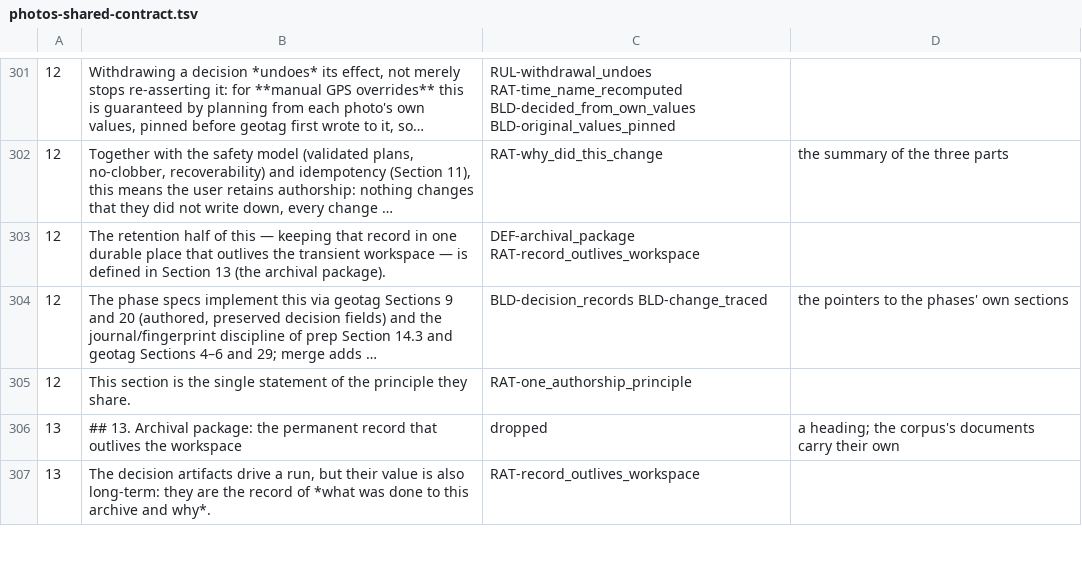
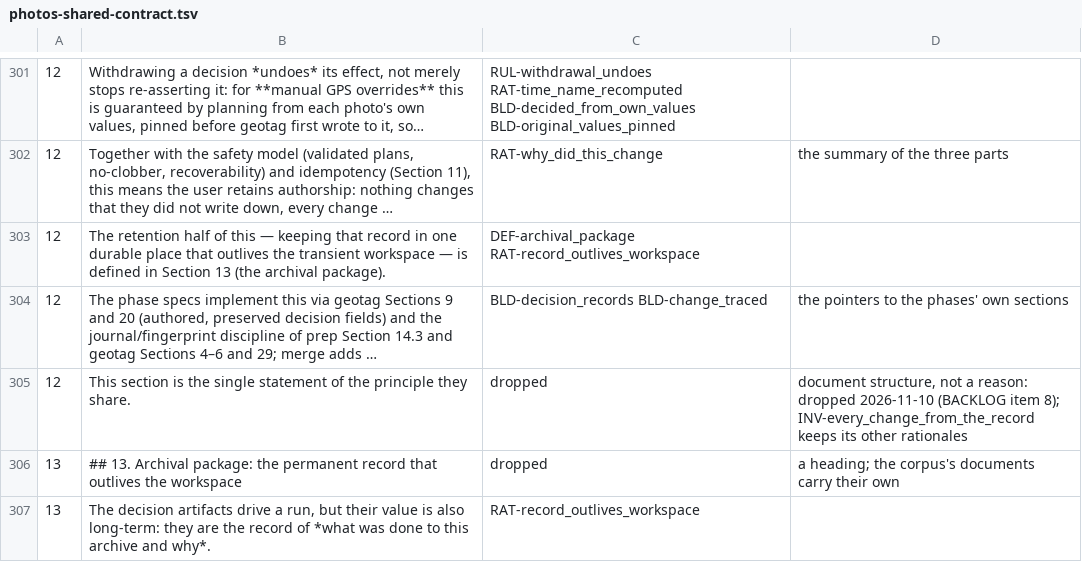
Before and after one commit to sigfridvonshrink/photos-cartographer, a TSV file: spec/conversion/photos-shared-contract.tsv, drawn as a sheet; only a part is shown, gaps mark what is left out; long unchanged cells end in …; the diff names each change by its address in the sheet, - before the commit and + after, or states it on an @@ line.

Commit message:
Give every remaining ruled rule its rationale (BACKLOG item 8)
Fourteen rationales, ruled as drafted: the stale lock and its conservative takeover; the
differentiating suffix; the tracks as a dependency; the user's decisions, the fields the tool lays
out and prep asking none; finalize only recording; the log naming its decisions, growing a phase at
a time, read by people and recording reverted positions; what the package holds and how it checks
itself. RAT-one_authorship_principle, which described the spec's layout rather than a reason, is
dropped. spec/unjustified.txt is empty, and BACKLOG item 8 is closed; the header's count also
gains items 9 and 10.

```diff
--- a/spec/conversion/photos-shared-contract.tsv
+++ b/spec/conversion/photos-shared-contract.tsv
-C305: RAT-one_authorship_principle
+C305: dropped
-D305: (empty)
+D305: document structure, not a reason: dropped 2026-11-10 (BACKLOG item 8); INV-every_change_from_the_record keeps its other rationales
```
Also changed, not shown: 4 other files.
